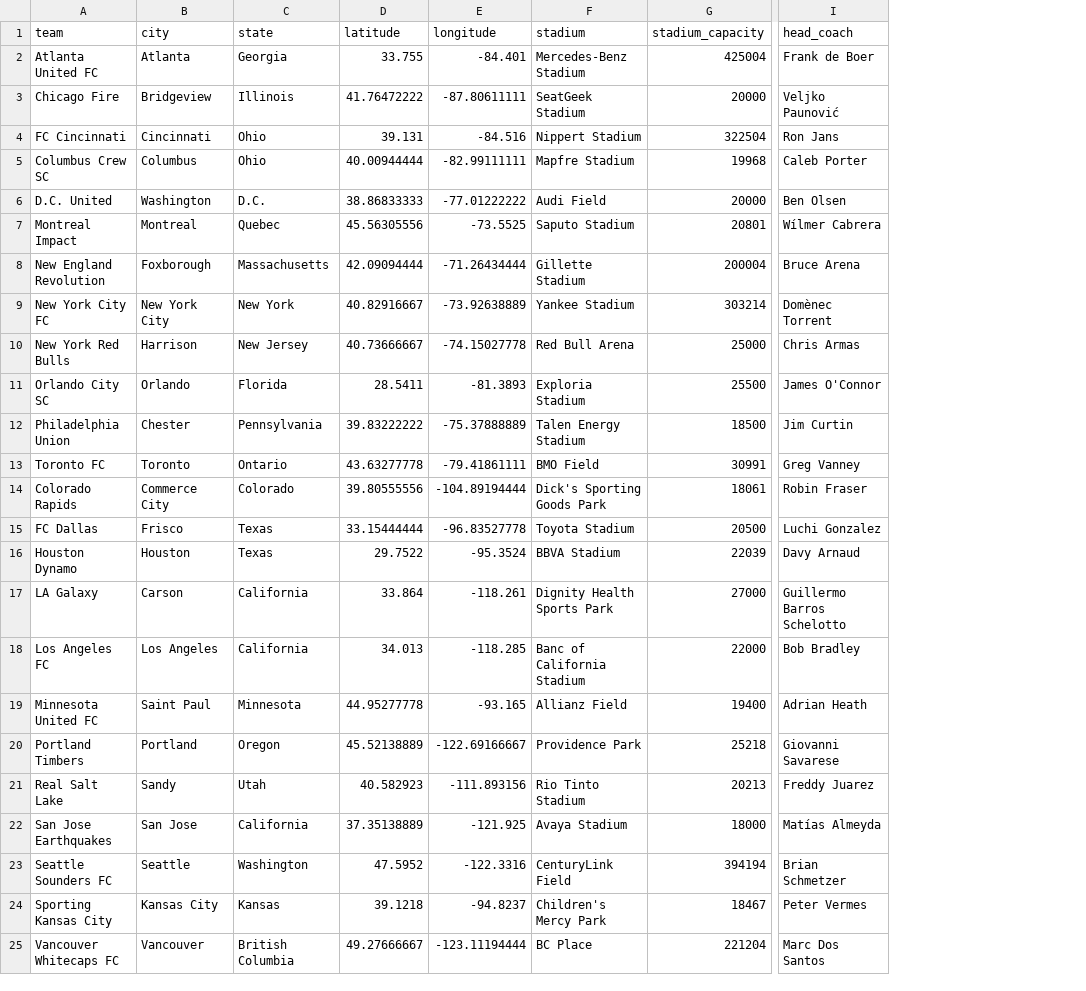
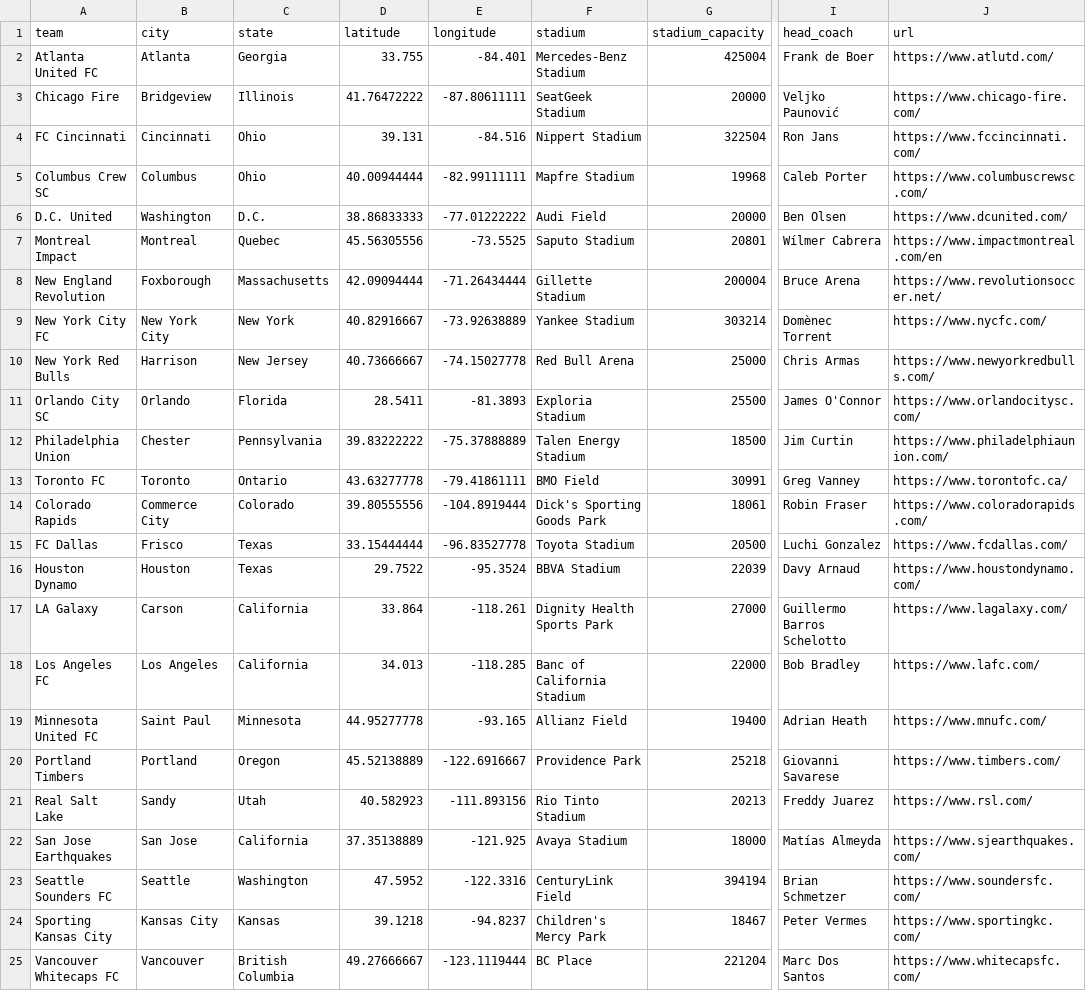
Before and after one commit to aaronrahman326/usa-soccer, a CSV file: mls.csv, drawn as a sheet; only a part is shown, gaps mark what is left out; the diff names each change by its address in the sheet, - before the commit and + after, or states it on an @@ line.

```diff
--- a/mls.csv
+++ b/mls.csv
+column J (url), rows 2-25: https://www.atlutd.com/ | https://www.chicago-fire.com/ | https://www.fccincinnati.com/ | https://www.columbuscrewsc.com/ | https://www.dcunited.com/ | https://www.impactmontreal.com/en | https://www.revolutionsoccer.net/ | https://www.nycfc.com/ | https://www.newyorkredbulls.com/ | https://www.orlandocitysc.com/ | https://www.philadelphiaunion.com/ | https://www.torontofc.ca/ | https://www.coloradorapids.com/ | https://www.fcdallas.com/ | https://www.houstondynamo.com/ | https://www.lagalaxy.com/ | https://www.lafc.com/ | https://www.mnufc.com/ | https://www.timbers.com/ | https://www.rsl.com/ | https://www.sjearthquakes.com/ | https://www.soundersfc.com/ | https://www.sportingkc.com/ | https://www.whitecapsfc.com/
-E14 (longitude): -104.89194444
+E14 (longitude): -104.8919444
-E20 (longitude): -122.69166667
+E20 (longitude): -122.6916667
-E25 (longitude): -123.11194444
+E25 (longitude): -123.1119444
```
Also changed, not shown: usl.csv.
